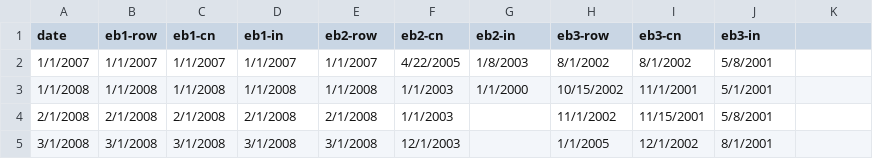
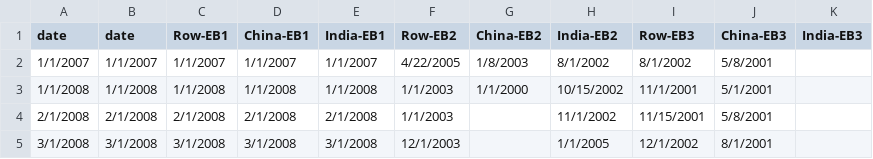
Before and after one commit to 0xzz/eb_dashboard, a CSV file: data/eb_final_action_days.csv, drawn as a sheet; only a part is shown.

```diff
--- a/data/eb_final_action_days.csv
+++ b/data/eb_final_action_days.csv
@@ -1,2 +1,2 @@
-date,eb1-row,eb1-cn,eb1-in,eb2-row,eb2-cn,eb2-in,eb3-row,eb3-cn,eb3-in
+date,date,Row-EB1,China-EB1,India-EB1,Row-EB2,China-EB2,India-EB2,Row-EB3,China-EB3,India-EB3
 1/1/2007,1/1/2007,1/1/2007,1/1/2007,1/1/2007,4/22/2005,1/8/2003,8/1/2002,8/1/2002,5/8/2001
```
Also changed, not shown: data/eb1_final_action_days.csv, data/eb2_final_action_days.csv, 7 other files.
